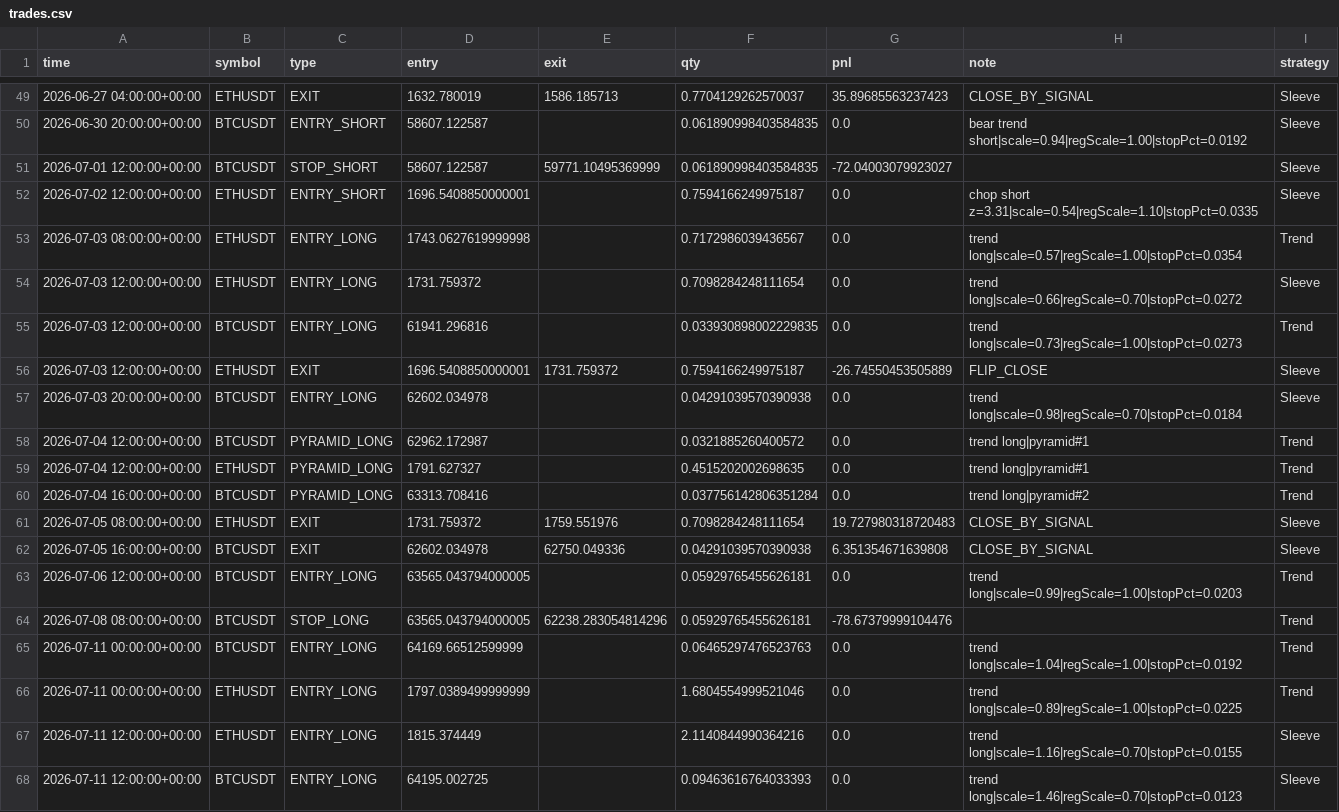
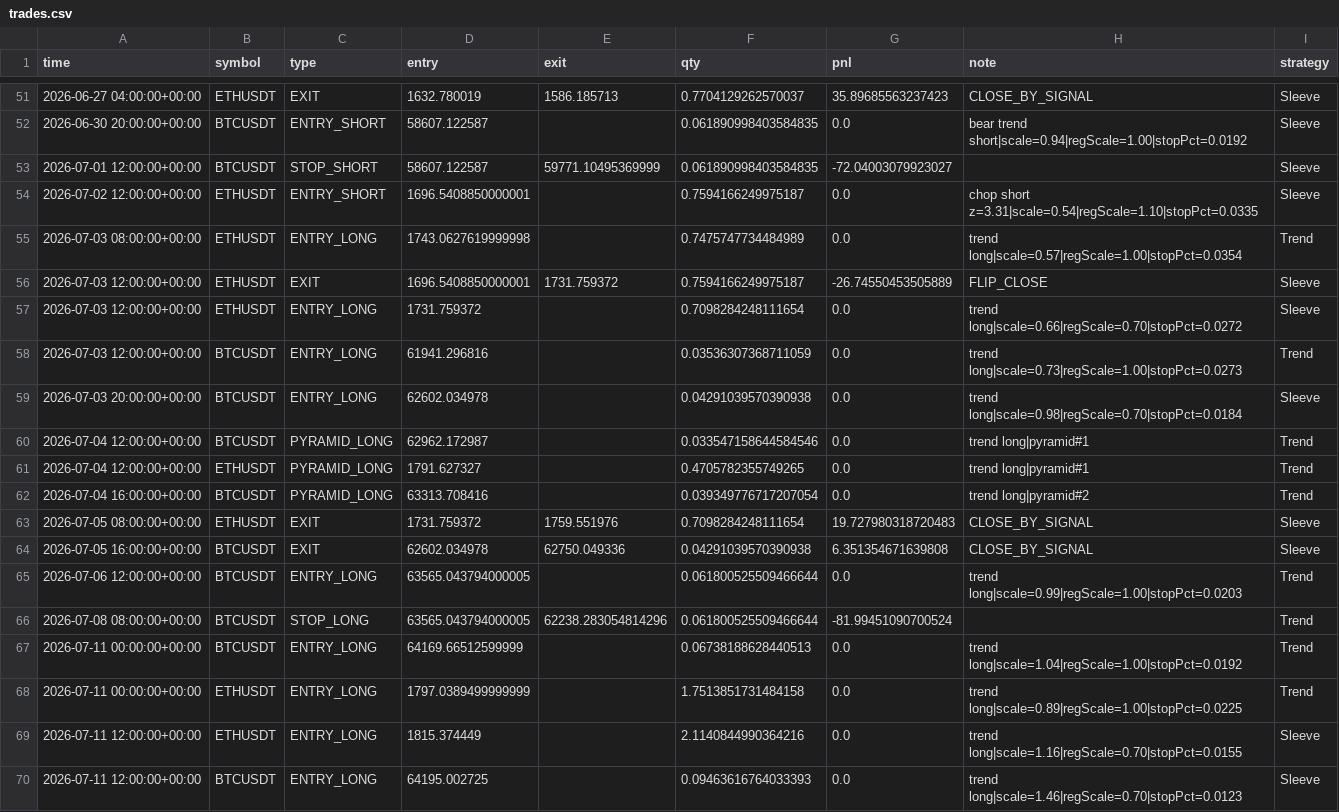
Before and after one commit to baeks0414/quant-4h-dual, a CSV file: results/paper_live_rt/trades.csv, drawn as a sheet; only a part is shown, gaps mark what is left out; the diff covers the shown part only.

```diff
--- a/results/paper_live_rt/trades.csv
+++ b/results/paper_live_rt/trades.csv
@@ -52,16 +54,16 @@ time,symbol,type,entry,exit,qty,pnl,note,strategy
 2026-07-02 12:00:00+00:00,ETHUSDT,ENTRY_SHORT,1696.5408850000001,,0.7594166249975187,0.0,chop short z=3.31|scale=0.54|regScale=1.10|stopPct=0.0335,Sleeve
-2026-07-03 08:00:00+00:00,ETHUSDT,ENTRY_LONG,1743.0627619999998,,0.7172986039436567,0.0,trend long|scale=0.57|regScale=1.00|stopPct=0.0354,Trend
+2026-07-03 08:00:00+00:00,ETHUSDT,ENTRY_LONG,1743.0627619999998,,0.7475747734484989,0.0,trend long|scale=0.57|regScale=1.00|stopPct=0.0354,Trend
+2026-07-03 12:00:00+00:00,ETHUSDT,EXIT,1696.5408850000001,1731.759372,0.7594166249975187,-26.74550453505889,FLIP_CLOSE,Sleeve
 2026-07-03 12:00:00+00:00,ETHUSDT,ENTRY_LONG,1731.759372,,0.7098284248111654,0.0,trend long|scale=0.66|regScale=0.70|stopPct=0.0272,Sleeve
-2026-07-03 12:00:00+00:00,BTCUSDT,ENTRY_LONG,61941.296816,,0.033930898002229835,0.0,trend long|scale=0.73|regScale=1.00|stopPct=0.0273,Trend
-2026-07-03 12:00:00+00:00,ETHUSDT,EXIT,1696.5408850000001,1731.759372,0.7594166249975187,-26.74550453505889,FLIP_CLOSE,Sleeve
+2026-07-03 12:00:00+00:00,BTCUSDT,ENTRY_LONG,61941.296816,,0.03536307368711059,0.0,trend long|scale=0.73|regScale=1.00|stopPct=0.0273,Trend
 2026-07-03 20:00:00+00:00,BTCUSDT,ENTRY_LONG,62602.034978,,0.04291039570390938,0.0,trend long|scale=0.98|regScale=0.70|stopPct=0.0184,Sleeve
-2026-07-04 12:00:00+00:00,BTCUSDT,PYRAMID_LONG,62962.172987,,0.0321885260400572,0.0,trend long|pyramid#1,Trend
-2026-07-04 12:00:00+00:00,ETHUSDT,PYRAMID_LONG,1791.627327,,0.4515202002698635,0.0,trend long|pyramid#1,Trend
-2026-07-04 16:00:00+00:00,BTCUSDT,PYRAMID_LONG,63313.708416,,0.037756142806351284,0.0,trend long|pyramid#2,Trend
+2026-07-04 12:00:00+00:00,BTCUSDT,PYRAMID_LONG,62962.172987,,0.033547158644584546,0.0,trend long|pyramid#1,Trend
+2026-07-04 12:00:00+00:00,ETHUSDT,PYRAMID_LONG,1791.627327,,0.4705782355749265,0.0,trend long|pyramid#1,Trend
+2026-07-04 16:00:00+00:00,BTCUSDT,PYRAMID_LONG,63313.708416,,0.039349776717207054,0.0,trend long|pyramid#2,Trend
 2026-07-05 08:00:00+00:00,ETHUSDT,EXIT,1731.759372,1759.551976,0.7098284248111654,19.727980318720483,CLOSE_BY_SIGNAL,Sleeve
 2026-07-05 16:00:00+00:00,BTCUSDT,EXIT,62602.034978,62750.049336,0.04291039570390938,6.351354671639808,CLOSE_BY_SIGNAL,Sleeve
-2026-07-06 12:00:00+00:00,BTCUSDT,ENTRY_LONG,63565.043794000005,,0.05929765455626181,0.0,trend long|scale=0.99|regScale=1.00|stopPct=0.0203,Trend
-2026-07-08 08:00:00+00:00,BTCUSDT,STOP_LONG,63565.043794000005,62238.283054814296,0.05929765455626181,-78.67379999104476,,Trend
-2026-07-11 00:00:00+00:00,BTCUSDT,ENTRY_LONG,64169.66512599999,,0.06465297476523763,0.0,trend long|scale=1.04|regScale=1.00|stopPct=0.0192,Trend
-2026-07-11 00:00:00+00:00,ETHUSDT,ENTRY_LONG,1797.0389499999999,,1.6804554999521046,0.0,trend long|scale=0.89|regScale=1.00|stopPct=0.0225,Trend
+2026-07-06 12:00:00+00:00,BTCUSDT,ENTRY_LONG,63565.043794000005,,0.061800525509466644,0.0,trend long|scale=0.99|regScale=1.00|stopPct=0.0203,Trend
+2026-07-08 08:00:00+00:00,BTCUSDT,STOP_LONG,63565.043794000005,62238.283054814296,0.061800525509466644,-81.99451090700524,,Trend
+2026-07-11 00:00:00+00:00,BTCUSDT,ENTRY_LONG,64169.66512599999,,0.06738188628440513,0.0,trend long|scale=1.04|regScale=1.00|stopPct=0.0192,Trend
+2026-07-11 00:00:00+00:00,ETHUSDT,ENTRY_LONG,1797.0389499999999,,1.7513851731484158,0.0,trend long|scale=0.89|regScale=1.00|stopPct=0.0225,Trend
 2026-07-11 12:00:00+00:00,ETHUSDT,ENTRY_LONG,1815.374449,,2.1140844990364216,0.0,trend long|scale=1.16|regScale=0.70|stopPct=0.0155,Sleeve
```
Also changed, not shown: 8 added rows, 6 removed rows, 2 moved rows and 54 edited cells elsewhere in this file, results/paper_live_rt/equity_curve.csv, results/paper_live_rt/run_log.csv, 1 other file.
